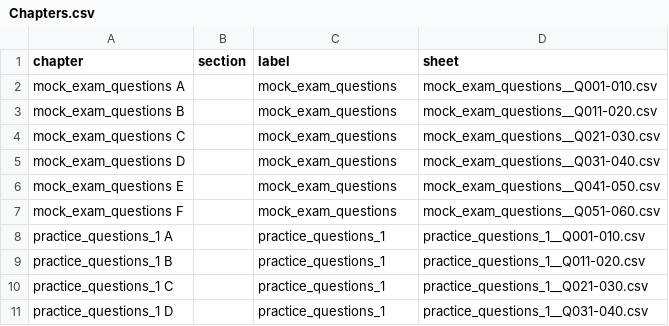
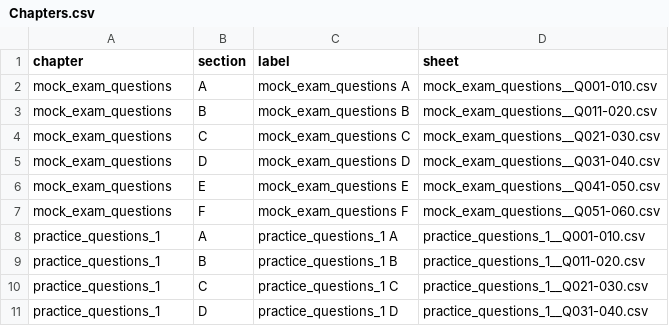
Before and after one commit to nobody0619/UTC, a CSV file: Chapters.csv, drawn as a sheet; only a part is shown; the diff covers the shown part only.

```diff
--- a/Chapters.csv
+++ b/Chapters.csv
@@ -1,11 +1,11 @@
 chapter,section,label,sheet
-mock_exam_questions A,,mock_exam_questions,mock_exam_questions__Q001-010.csv
-mock_exam_questions B,,mock_exam_questions,mock_exam_questions__Q011-020.csv
-mock_exam_questions C,,mock_exam_questions,mock_exam_questions__Q021-030.csv
-mock_exam_questions D,,mock_exam_questions,mock_exam_questions__Q031-040.csv
-mock_exam_questions E,,mock_exam_questions,mock_exam_questions__Q041-050.csv
-mock_exam_questions F,,mock_exam_questions,mock_exam_questions__Q051-060.csv
-practice_questions_1 A,,practice_questions_1,practice_questions_1__Q001-010.csv
-practice_questions_1 B,,practice_questions_1,practice_questions_1__Q011-020.csv
-practice_questions_1 C,,practice_questions_1,practice_questions_1__Q021-030.csv
-practice_questions_1 D,,practice_questions_1,practice_questions_1__Q031-040.csv
+mock_exam_questions,A,mock_exam_questions A,mock_exam_questions__Q001-010.csv
+mock_exam_questions,B,mock_exam_questions B,mock_exam_questions__Q011-020.csv
+mock_exam_questions,C,mock_exam_questions C,mock_exam_questions__Q021-030.csv
+mock_exam_questions,D,mock_exam_questions D,mock_exam_questions__Q031-040.csv
+mock_exam_questions,E,mock_exam_questions E,mock_exam_questions__Q041-050.csv
+mock_exam_questions,F,mock_exam_questions F,mock_exam_questions__Q051-060.csv
+practice_questions_1,A,practice_questions_1 A,practice_questions_1__Q001-010.csv
+practice_questions_1,B,practice_questions_1 B,practice_questions_1__Q011-020.csv
+practice_questions_1,C,practice_questions_1 C,practice_questions_1__Q021-030.csv
+practice_questions_1,D,practice_questions_1 D,practice_questions_1__Q031-040.csv
```
Also changed, not shown: 1 added row and 63 edited cells elsewhere in this file, 1 other file.
